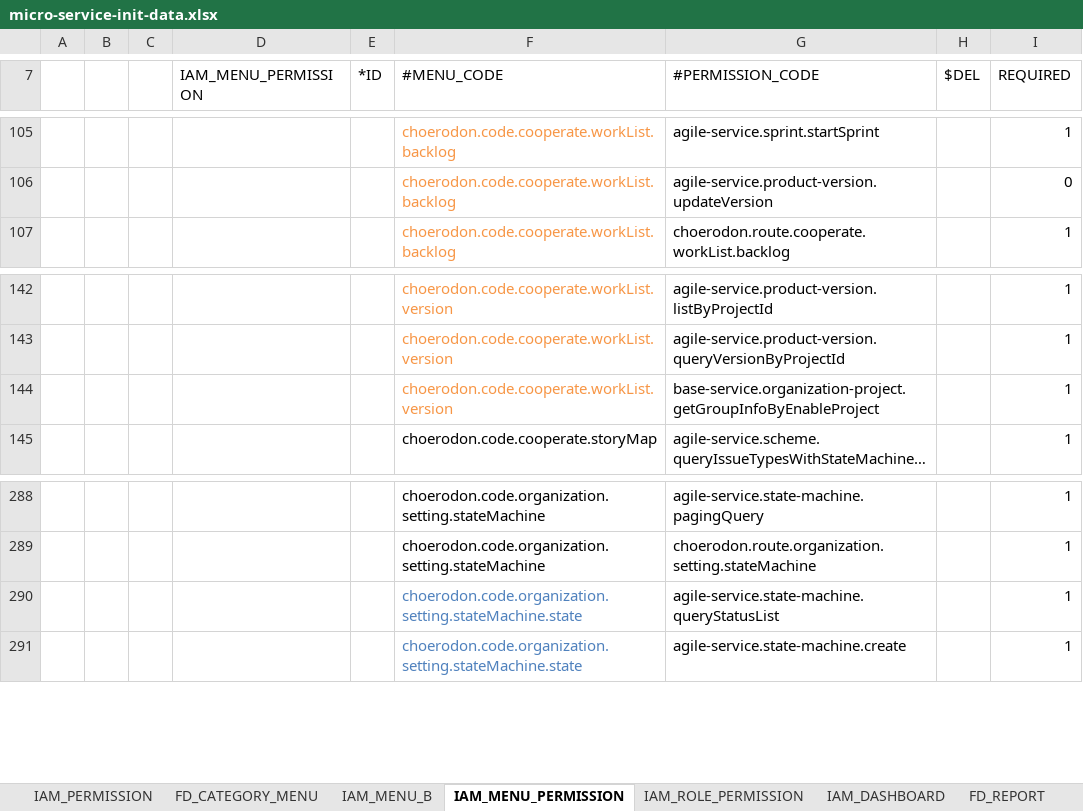
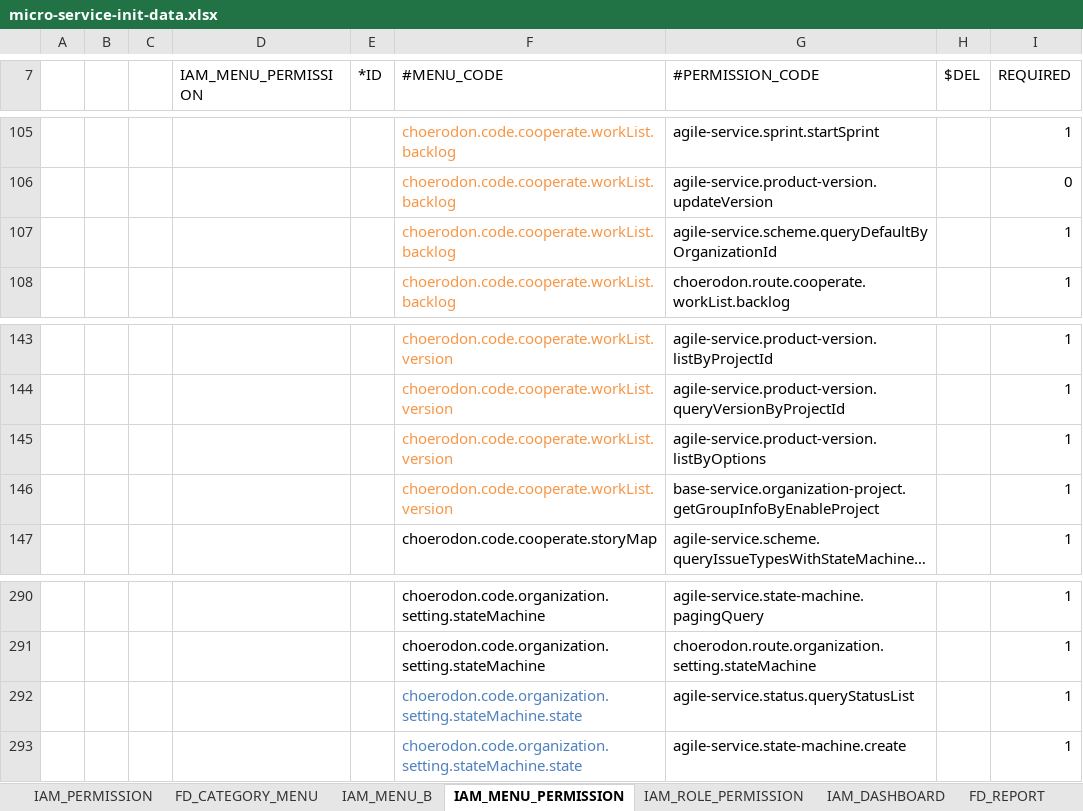
Before and after one commit to open-hand/agile-service, an Excel workbook: src/main/resources/script/meta/micro-service-init-data.xlsx, sheet IAM_MENU_PERMISSION, drawn as a sheet; only a part is shown, gaps mark what is left out; long unchanged cells end in …; values as stored, in another font and other column widths than the file's, no borders; addresses are those after the commit; the diff names each change by its address in the sheet, - before the commit and + after, or states it on an @@ line.

```diff
--- a/src/main/resources/script/meta/micro-service-init-data.xlsx (sheet IAM_MENU_PERMISSION)
+++ b/src/main/resources/script/meta/micro-service-init-data.xlsx (sheet IAM_MENU_PERMISSION)
+row 107:  |  |  |  |  | choerodon.code.cooperate.workList.backlog | agile-service.scheme.queryDefaultByOrganizationId |  | 1
+row 145:  |  |  |  |  | choerodon.code.cooperate.workList.version | agile-service.product-version.listByOptions |  | 1
-G292 (#PERMISSION_CODE): agile-service.state-machine.queryStatusList
+G292 (#PERMISSION_CODE): agile-service.status.queryStatusList
```
Also changed, not shown: 2 other files.
